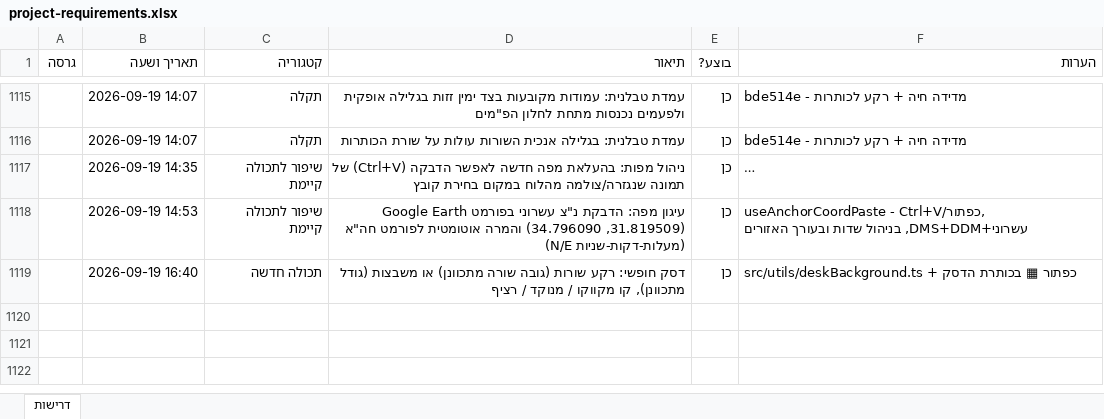
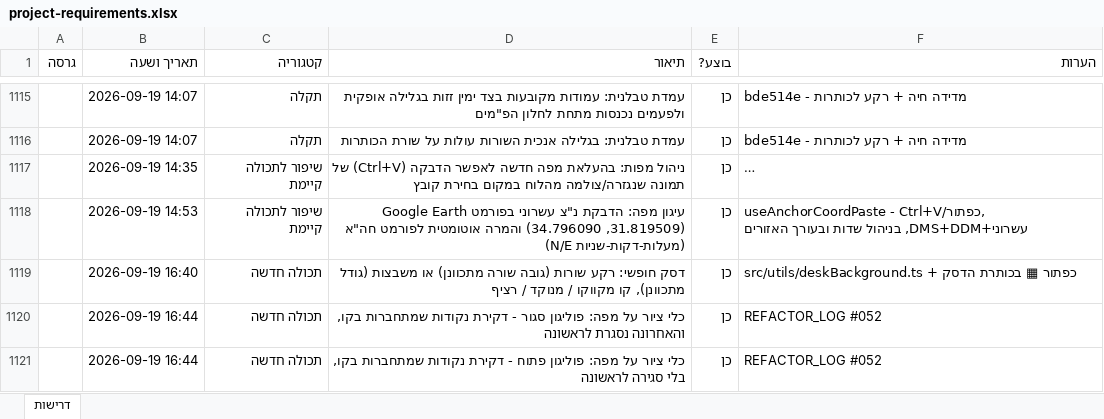
Before and after one commit to levori119/skyboard, an Excel workbook: project-requirements.xlsx, sheet דרישות, drawn as a sheet; only a part is shown, gaps mark what is left out; long unchanged cells end in …; values as stored, in another font and other column widths than the file's, no borders; the diff names each change by its address in the sheet, - before the commit and + after, or states it on an @@ line.

```diff
--- a/project-requirements.xlsx (sheet דרישות)
+++ b/project-requirements.xlsx (sheet דרישות)
+row 1120:  | 2026-09-19 16:44 | תכולה חדשה | כלי ציור על מפה: פוליגון סגור - דקירת נקודות שמתחברות בקו, והאחרונה נסגרת לראשונה | כן | REFACTOR_LOG #052
+row 1121:  | 2026-09-19 16:44 | תכולה חדשה | כלי ציור על מפה: פוליגון פתוח - דקירת נקודות שמתחברות בקו, בלי סגירה לראשונה | כן | REFACTOR_LOG #052
```
Also changed, not shown: 10 other files.
